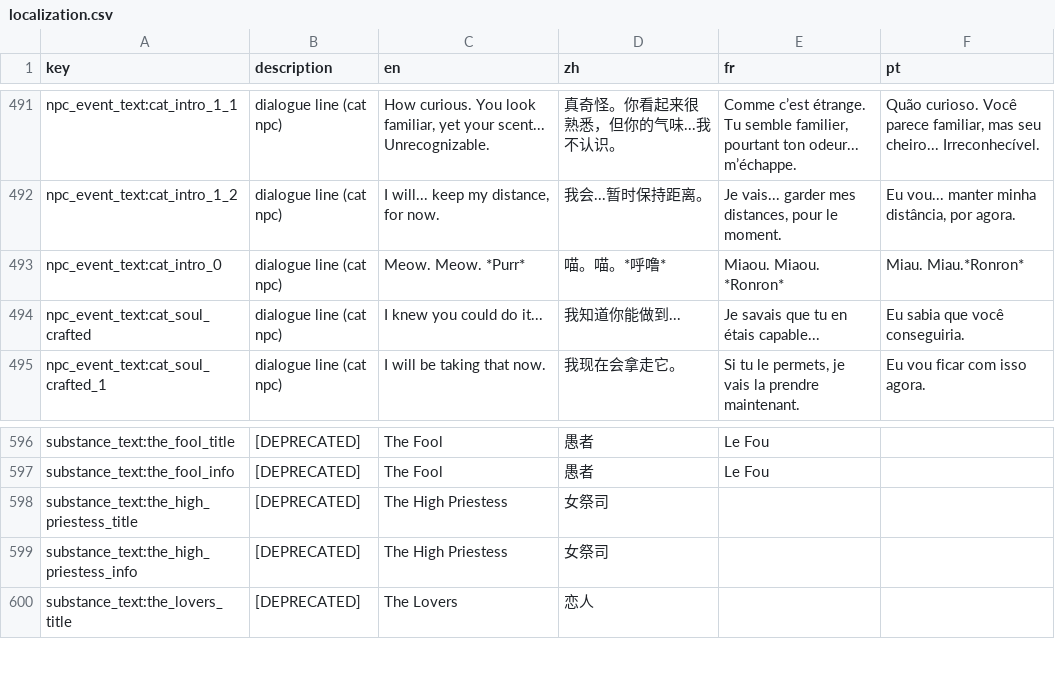
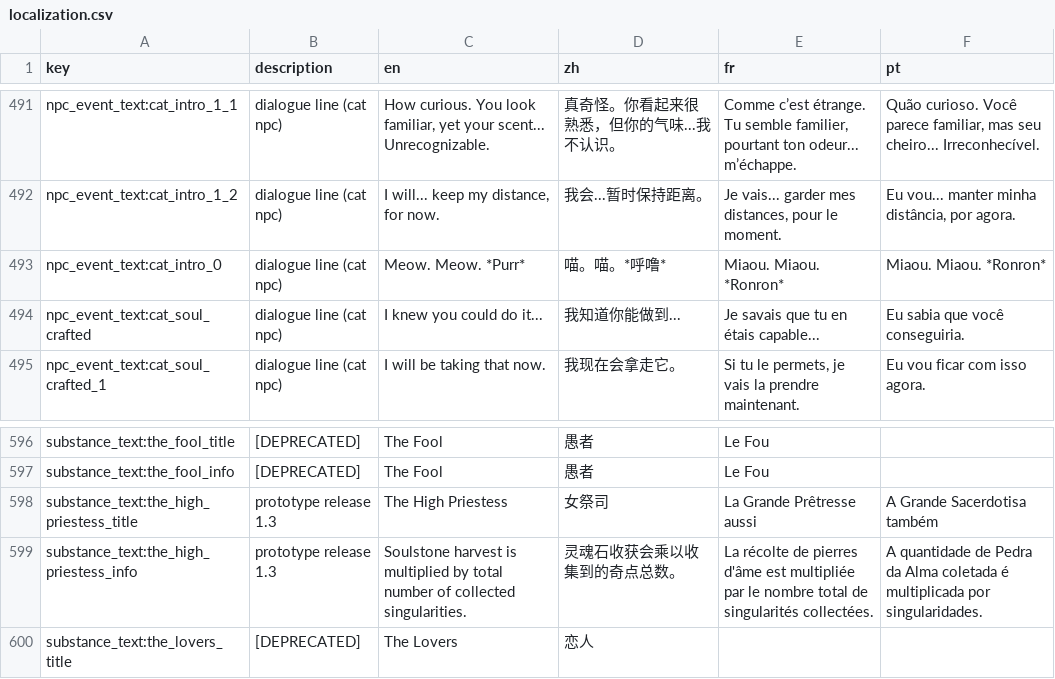
Before and after one commit to TinyTakinTeller/GodotProjectZero, a CSV file: assets/i18n/localization.csv, drawn as a sheet; only a part is shown, gaps mark what is left out; the diff names each change by its address in the sheet, - before the commit and + after, or states it on an @@ line.

Commit message:
soulstone patch: add 15th charm

```diff
--- a/assets/i18n/localization.csv
+++ b/assets/i18n/localization.csv
-F493 (pt): Miau. Miau.*Ronron*
+F493 (pt): Miaou. Miaou. *Ronron*
-B598:B599 (description): [DEPRECATED]
+B598:B599 (description): prototype release 1.3
-E598 (fr): (empty)
+E598 (fr): La Grande Prêtresse aussi
-F598 (pt): (empty)
+F598 (pt): A Grande Sacerdotisa também
-C599 (en): The High Priestess
+C599 (en): Soulstone harvest is multiplied by total number of collected singularities.
-D599 (zh): 女祭司
+D599 (zh): 灵魂石收获会乘以收集到的奇点总数。
-E599 (fr): (empty)
+E599 (fr): La récolte de pierres d'âme est multipliée par le nombre total de singularités collectées.
-F599 (pt): (empty)
+F599 (pt): A quantidade de Pedra da Alma coletada é multiplicada por singularidades.
```
Also changed, not shown: 16 other files.
